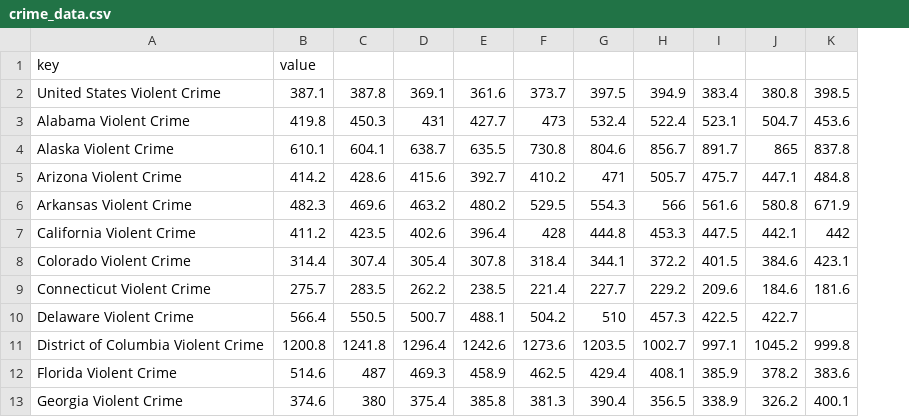
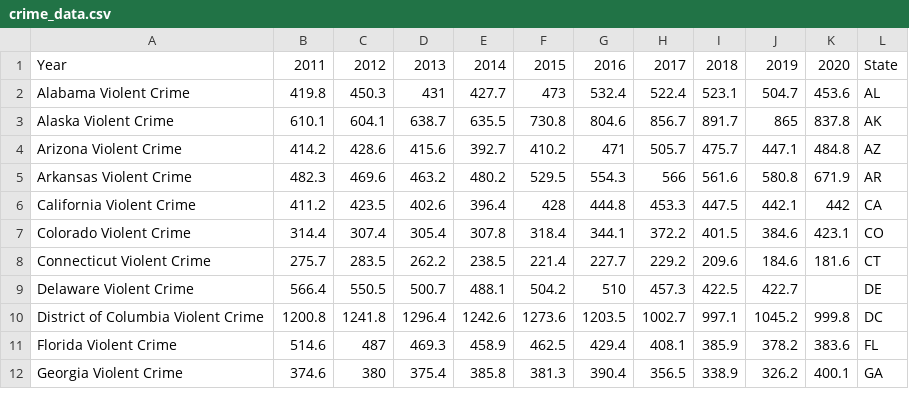
Before and after one commit to PPathu/Beyond-The-Book, a CSV file: data/crime_data.csv, drawn as a sheet; only a part is shown; removed rows and columns are numbered as before the commit, all else as after; the diff names each change by its address in the sheet, - before the commit and + after, or states it on an @@ line.

Commit message:
Add files via upload

```diff
--- a/data/crime_data.csv
+++ b/data/crime_data.csv
+column L, rows 2-12: AL | AK | AZ | AR | CA | CO | CT | DE | DC | FL | GA
-row 1: key | value
-row 2: United States Violent Crime | 387.1 | 387.8 | 369.1 | 361.6 | 373.7 | 397.5 | 394.9 | 383.4 | 380.8 | 398.5
+row 1: Year | 2011 | 2012 | 2013 | 2014 | 2015 | 2016 | 2017 | 2018 | 2019 | 2020 | State
```
